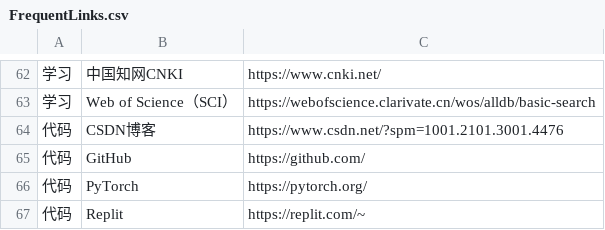
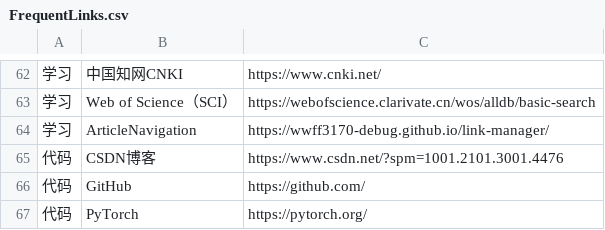
Before and after one commit to wwff3170-debug/FrequentLinks, a CSV file: FrequentLinks.csv, drawn as a sheet; only a part is shown, gaps mark what is left out; the shorter side is filled out with more unchanged rows; the diff names each change by its address in the sheet, - before the commit and + after, or states it on an @@ line.

Commit message:
更新链接 (via admin panel)

```diff
--- a/FrequentLinks.csv
+++ b/FrequentLinks.csv
+row 64: 学习 | ArticleNavigation | https://wwff3170-debug.github.io/link-manager/
```
